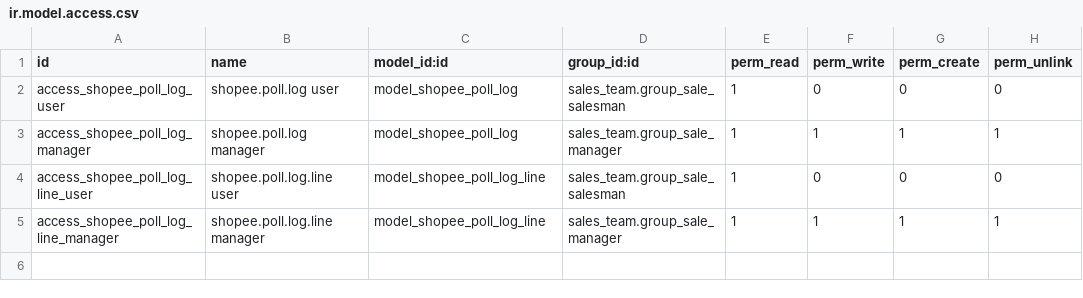
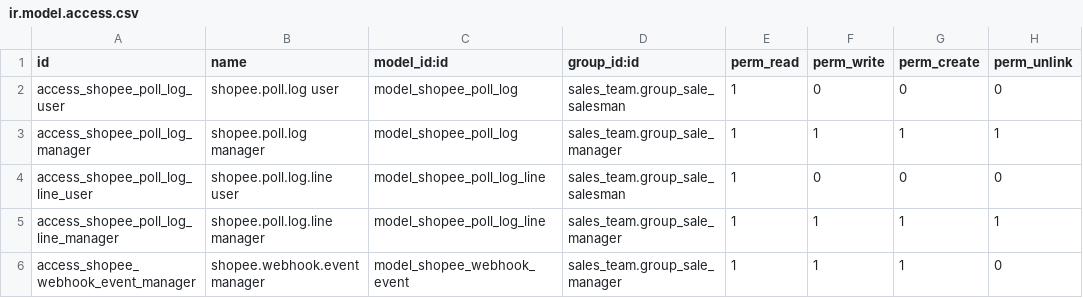
Before and after one commit to hivongseth2/HLV-odoo-crm, a CSV file: custom_addons/shopee_webhook/security/ir.model.access.csv, drawn as a sheet; the diff names each change by its address in the sheet, - before the commit and + after, or states it on an @@ line.

Commit message:
queue shopee

```diff
--- a/custom_addons/shopee_webhook/security/ir.model.access.csv
+++ b/custom_addons/shopee_webhook/security/ir.model.access.csv
+row 6: access_shopee_webhook_event_manager | shopee.webhook.event manager | model_shopee_webhook_event | sales_team.group_sale_manager | 1 | 1 | 1 | 0
```
Also changed, not shown: 7 other files.
